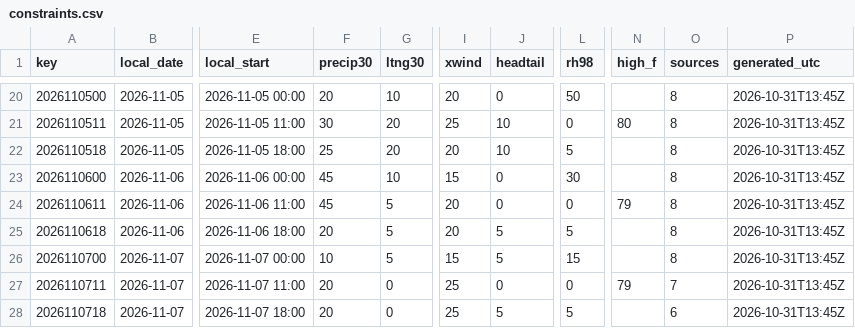
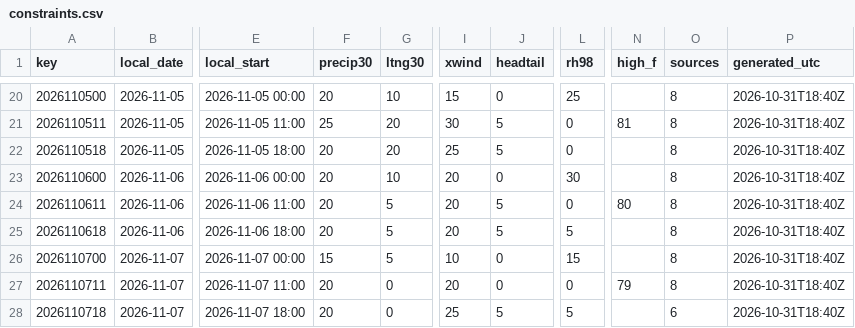
Before and after one commit to cyclonecizek/SLFWeather, a CSV file: docs/data/constraints.csv, drawn as a sheet; only a part is shown, gaps mark what is left out; the diff covers the shown part only; the diff names each change by its address in the sheet, - before the commit and + after, or states it on an @@ line.

```diff
--- a/docs/data/constraints.csv
+++ b/docs/data/constraints.csv
-I20 (xwind): 20
+I20 (xwind): 15
-L20 (rh98): 50
+L20 (rh98): 25
-P20:P28 (generated_utc): 2026-10-31T13:45Z
+P20:P28 (generated_utc): 2026-10-31T18:40Z
-F21 (precip30): 30
+F21 (precip30): 25
-I21 (xwind): 25
+I21 (xwind): 30
-J21:J22 (headtail): 10
+J21:J22 (headtail): 5
-N21 (high_f): 80
+N21 (high_f): 81
-F22 (precip30): 25
+F22 (precip30): 20
-I22 (xwind): 20
+I22 (xwind): 25
-L22 (rh98): 5
+L22 (rh98): 0
-F23:F24 (precip30): 45
+F23:F24 (precip30): 20
-I23 (xwind): 15
+I23 (xwind): 20
-J24 (headtail): 0
+J24 (headtail): 5
-N24 (high_f): 79
+N24 (high_f): 80
-F26 (precip30): 10
+F26 (precip30): 15
-I26 (xwind): 15
+I26 (xwind): 10
-J26 (headtail): 5
+J26 (headtail): 0
-I27 (xwind): 25
+I27 (xwind): 20
-O27 (sources): 7
+O27 (sources): 8
```
Also changed, not shown: 49 edited cells elsewhere in this file, docs/data/GFS_upper_air_KTTS.csv, docs/data/KTTS_ENS_wind.csv, 13 other files.
